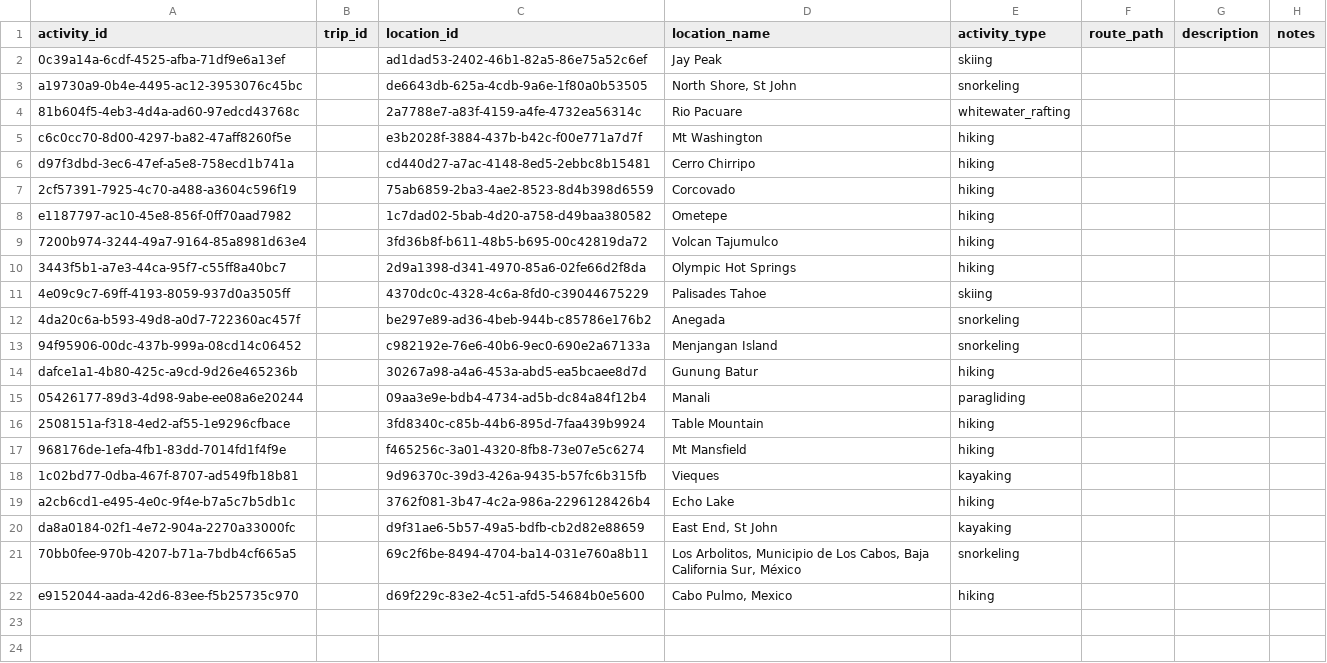
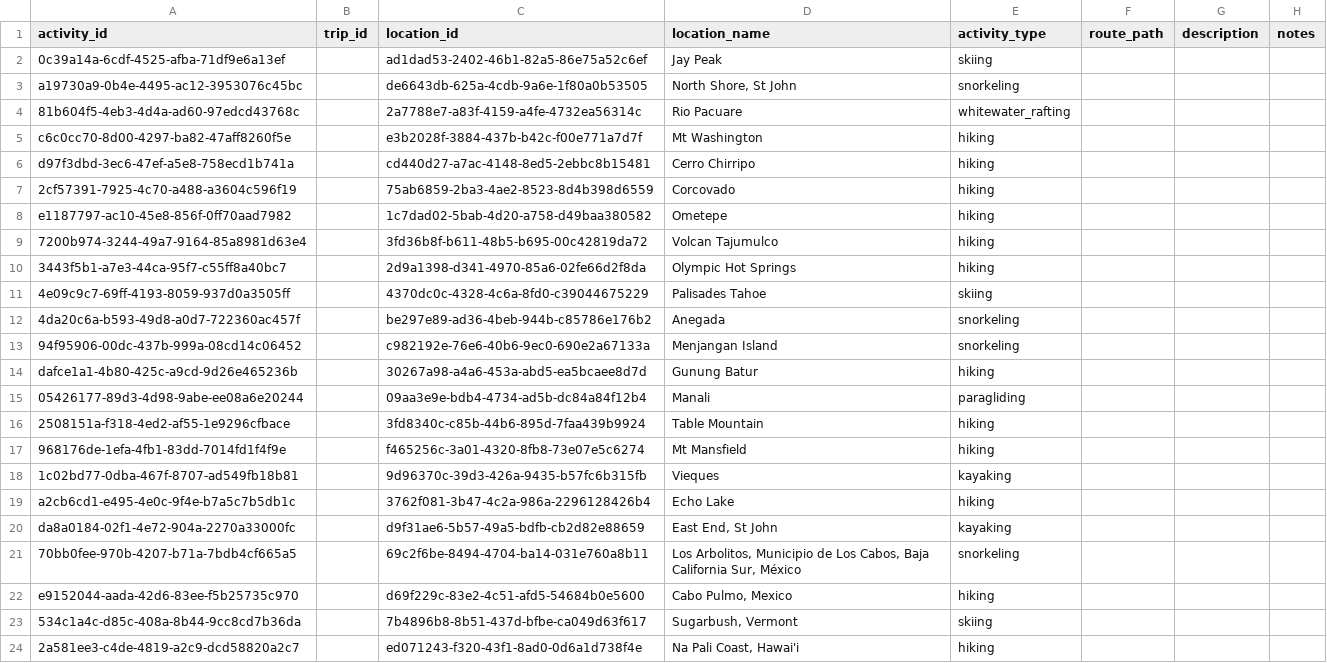
Before and after one commit to johbry17/Waypoints-A-GeoBiography, a CSV file: resources/data/Activity.csv, drawn as a sheet; the diff names each change by its address in the sheet, - before the commit and + after, or states it on an @@ line.

Commit message:
feat: add activity overlay

```diff
--- a/resources/data/Activity.csv
+++ b/resources/data/Activity.csv
+row 23: 534c1a4c-d85c-408a-8b44-9cc8cd7b36da |  | 7b4896b8-8b51-437d-bfbe-ca049d63f617 | Sugarbush, Vermont | skiing
+row 24: 2a581ee3-c4de-4819-a2c9-dcd58820a2c7 |  | ed071243-f320-43f1-8ad0-0d6a1d738f4e | Na Pali Coast, Hawai'i | hiking
```
Also changed, not shown: resources/data/Location.csv, 5 other files.
